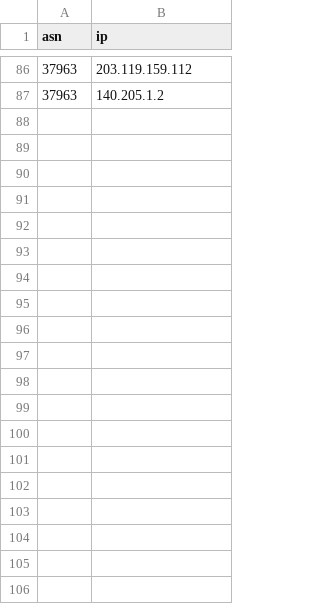
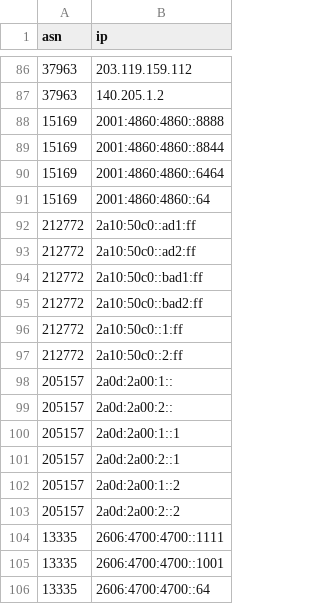
Before and after one commit to guazzagit/Thesis, a CSV file: python file/FamousDNS_addr.csv, drawn as a sheet; only a part is shown, gaps mark what is left out; the diff covers the shown part only.

Commit message:
Update FamousDNS_addr.csv

```diff
--- a/python file/FamousDNS_addr.csv
+++ b/python file/FamousDNS_addr.csv
@@ -87 +87,20 @@ asn,ip
 37963,140.205.1.2
+15169,2001:4860:4860::8888
+15169,2001:4860:4860::8844
+15169,2001:4860:4860::6464
+15169,2001:4860:4860::64
+212772,2a10:50c0::ad1:ff
+212772,2a10:50c0::ad2:ff
+212772,2a10:50c0::bad1:ff
+212772,2a10:50c0::bad2:ff	
+212772,2a10:50c0::1:ff
+212772,2a10:50c0::2:ff
+205157,2a0d:2a00:1::
+205157,2a0d:2a00:2::
+205157,2a0d:2a00:1::1
+205157,2a0d:2a00:2::1
+205157,2a0d:2a00:1::2
+205157,2a0d:2a00:2::2
+13335,2606:4700:4700::1111
+13335,2606:4700:4700::1001	
+13335,2606:4700:4700::64
```
Also changed, not shown: 39 added rows elsewhere in this file.
